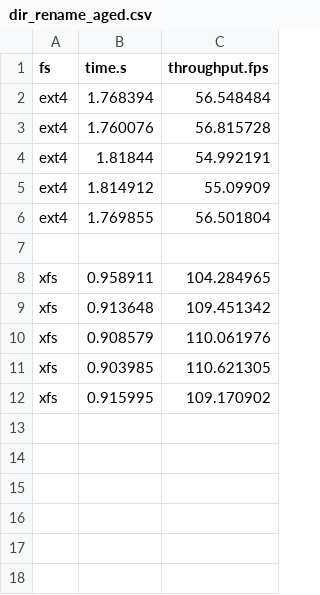
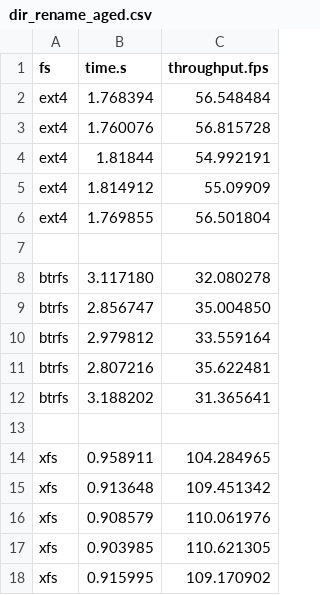
Before and after one commit to zhanyang/dissertation, a CSV file: data/raw/dir_rename_aged.csv, drawn as a sheet.

Commit message:
btrfs dir rename

```diff
--- a/data/raw/dir_rename_aged.csv
+++ b/data/raw/dir_rename_aged.csv
@@ -7,2 +7,8 @@ ext4,1.769855,56.501804
 ,,
+btrfs,3.117180,32.080278
+btrfs,2.856747,35.004850
+btrfs,2.979812,33.559164
+btrfs,2.807216,35.622481
+btrfs,3.188202,31.365641
+,,
 xfs,0.958911,104.284965
```
Also changed, not shown: data/raw/dir_rename.csv, 2 other files.
